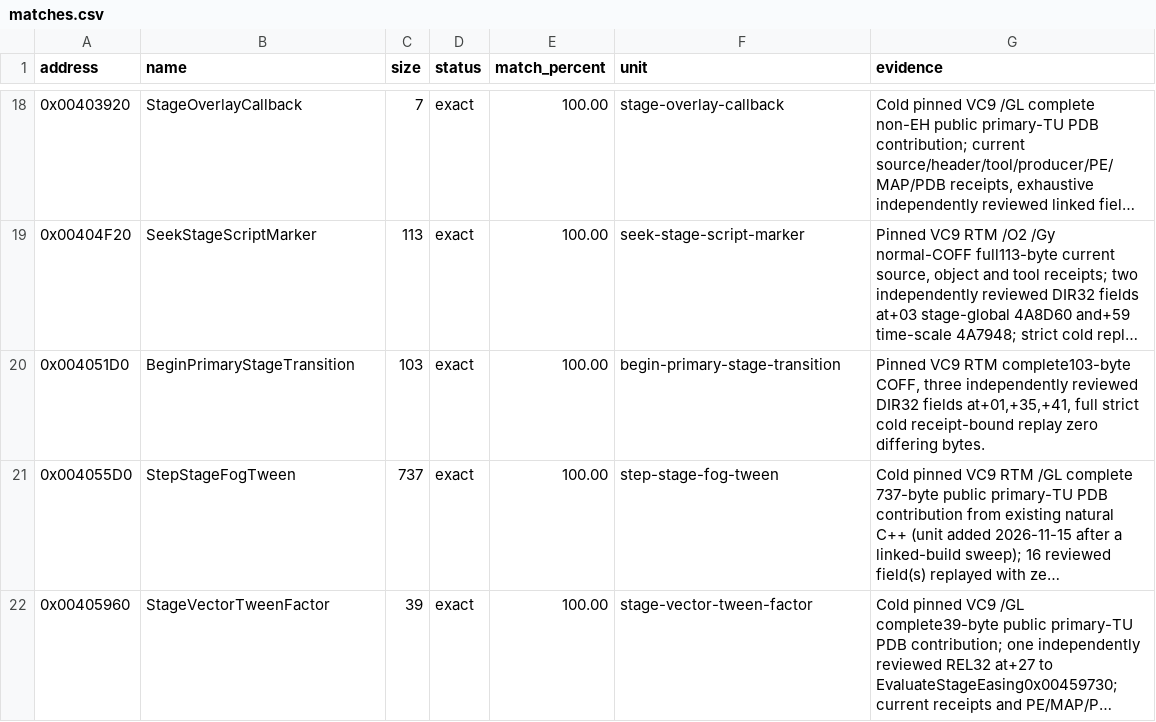
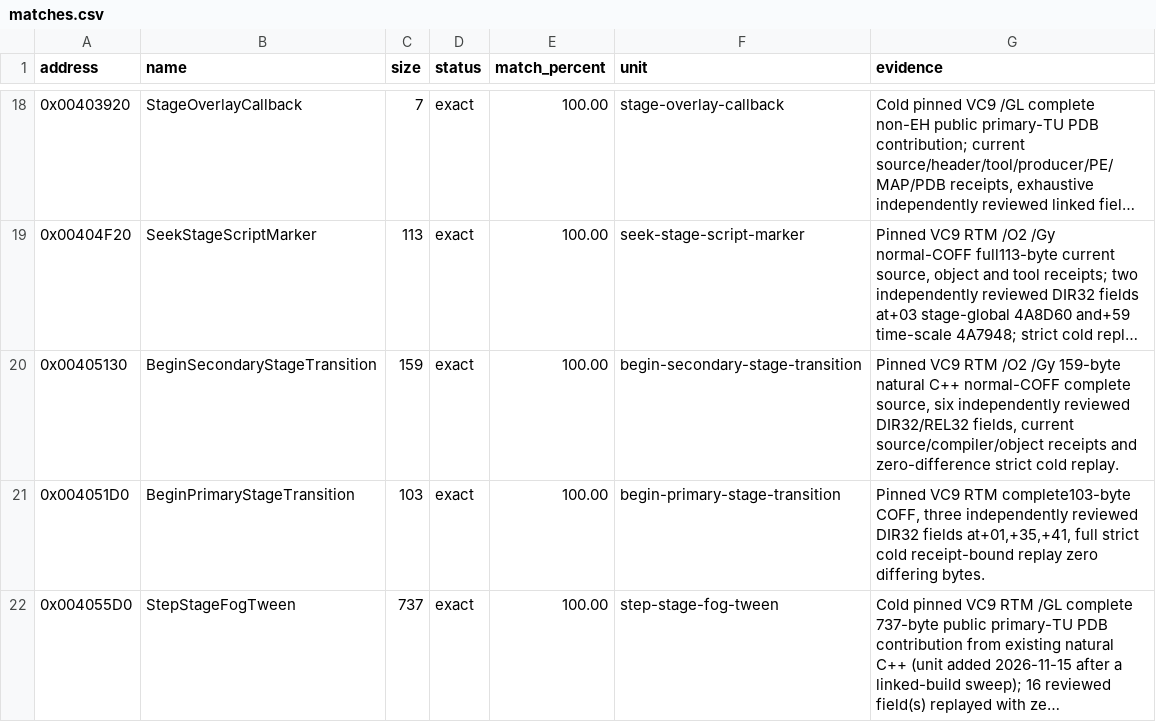
Before and after one commit to N0zoM1z0/th11, a CSV file: config/matches.csv, drawn as a sheet; only a part is shown, gaps mark what is left out; the shorter side is filled out with more unchanged rows; long unchanged cells end in …; the diff names each change by its address in the sheet, - before the commit and + after, or states it on an @@ line.

Commit message:
gpt-web: restore exact secondary stage screen transition

```diff
--- a/config/matches.csv
+++ b/config/matches.csv
+row 20: 0x00405130 | BeginSecondaryStageTransition | 159 | exact | 100.00 | begin-secondary-stage-transition | Pinned VC9 RTM /O2 /Gy 159-byte natural C++ normal-COFF complete source, six independently reviewed DIR32/REL32 fields, current source/compiler/object receipts and zero-difference strict cold replay.
```
Also changed, not shown: config/function-boundaries.csv, config/implemented.csv, 7 other files.
